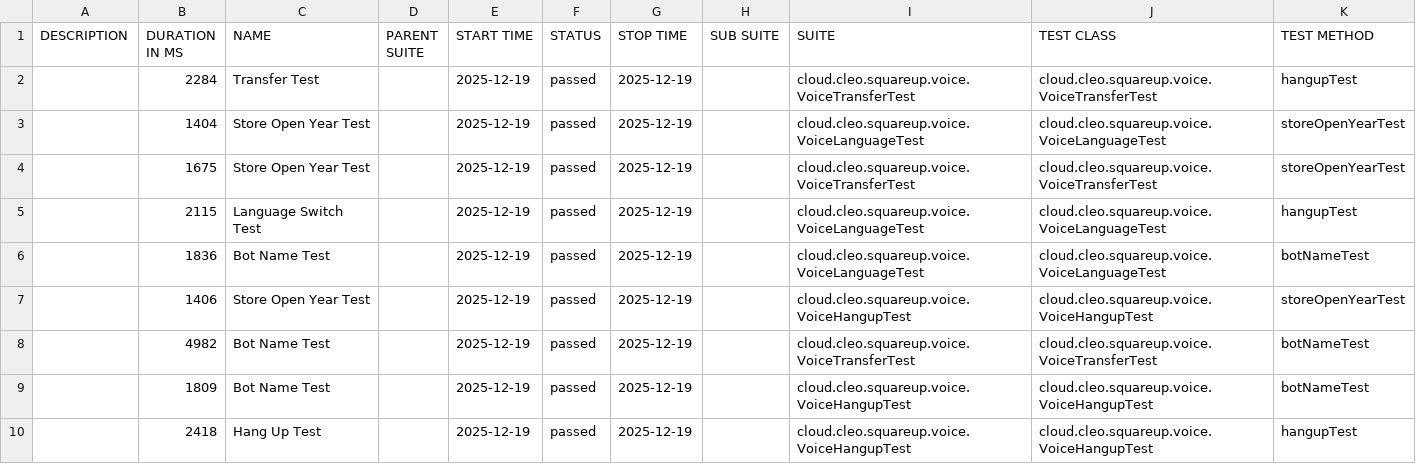
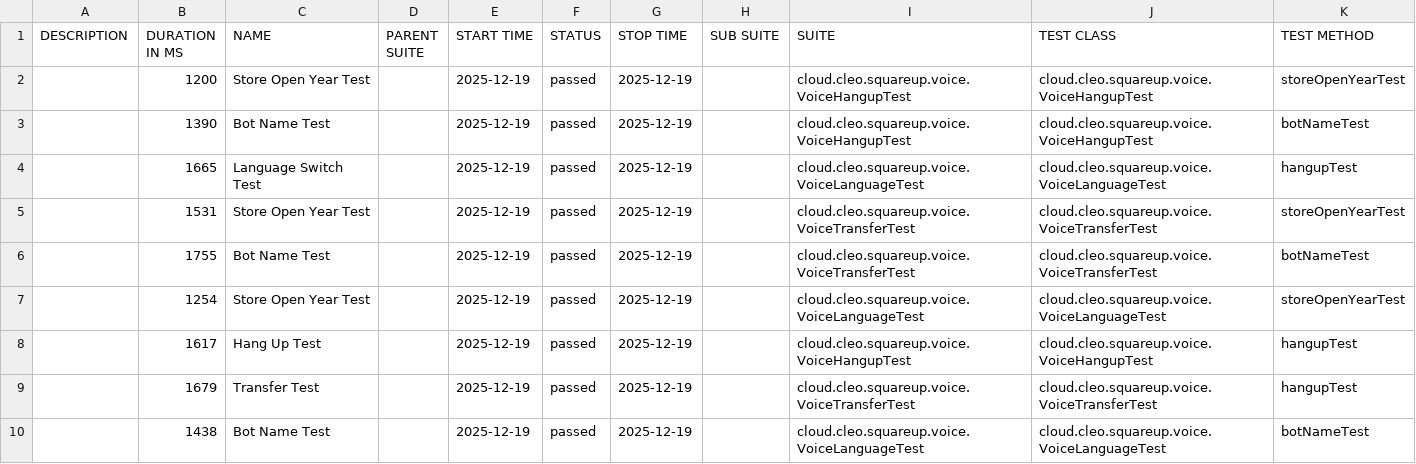
Before and after one commit to docwho2/java-squareup-spring-ai-ivr, a CSV file: us.amazon.nova-2-lite-v1_0/VoiceTestSuite/data/suites.csv, drawn as a sheet.

```diff
--- a/us.amazon.nova-2-lite-v1_0/VoiceTestSuite/data/suites.csv
+++ b/us.amazon.nova-2-lite-v1_0/VoiceTestSuite/data/suites.csv
@@ -1,10 +1,10 @@
 "DESCRIPTION","DURATION IN MS","NAME","PARENT SUITE","START TIME","STATUS","STOP TIME","SUB SUITE","SUITE","TEST CLASS","TEST METHOD"
-"","2284","Transfer Test","","2025-12-19","passed","2025-12-19","","cloud.cleo.squareup.voice.VoiceTransferTest","cloud.cleo.squareup.voice.VoiceTransferTest","hangupTest"
-"","1404","Store Open Year Test","","2025-12-19","passed","2025-12-19","","cloud.cleo.squareup.voice.VoiceLanguageTest","cloud.cleo.squareup.voice.VoiceLanguageTest","storeOpenYearTest"
-"","1675","Store Open Year Test","","2025-12-19","passed","2025-12-19","","cloud.cleo.squareup.voice.VoiceTransferTest","cloud.cleo.squareup.voice.VoiceTransferTest","storeOpenYearTest"
-"","2115","Language Switch Test","","2025-12-19","passed","2025-12-19","","cloud.cleo.squareup.voice.VoiceLanguageTest","cloud.cleo.squareup.voice.VoiceLanguageTest","hangupTest"
-"","1836","Bot Name Test","","2025-12-19","passed","2025-12-19","","cloud.cleo.squareup.voice.VoiceLanguageTest","cloud.cleo.squareup.voice.VoiceLanguageTest","botNameTest"
-"","1406","Store Open Year Test","","2025-12-19","passed","2025-12-19","","cloud.cleo.squareup.voice.VoiceHangupTest","cloud.cleo.squareup.voice.VoiceHangupTest","storeOpenYearTest"
-"","4982","Bot Name Test","","2025-12-19","passed","2025-12-19","","cloud.cleo.squareup.voice.VoiceTransferTest","cloud.cleo.squareup.voice.VoiceTransferTest","botNameTest"
-"","1809","Bot Name Test","","2025-12-19","passed","2025-12-19","","cloud.cleo.squareup.voice.VoiceHangupTest","cloud.cleo.squareup.voice.VoiceHangupTest","botNameTest"
-"","2418","Hang Up Test","","2025-12-19","passed","2025-12-19","","cloud.cleo.squareup.voice.VoiceHangupTest","cloud.cleo.squareup.voice.VoiceHangupTest","hangupTest"
+"","1200","Store Open Year Test","","2025-12-19","passed","2025-12-19","","cloud.cleo.squareup.voice.VoiceHangupTest","cloud.cleo.squareup.voice.VoiceHangupTest","storeOpenYearTest"
+"","1390","Bot Name Test","","2025-12-19","passed","2025-12-19","","cloud.cleo.squareup.voice.VoiceHangupTest","cloud.cleo.squareup.voice.VoiceHangupTest","botNameTest"
+"","1665","Language Switch Test","","2025-12-19","passed","2025-12-19","","cloud.cleo.squareup.voice.VoiceLanguageTest","cloud.cleo.squareup.voice.VoiceLanguageTest","hangupTest"
+"","1531","Store Open Year Test","","2025-12-19","passed","2025-12-19","","cloud.cleo.squareup.voice.VoiceTransferTest","cloud.cleo.squareup.voice.VoiceTransferTest","storeOpenYearTest"
+"","1755","Bot Name Test","","2025-12-19","passed","2025-12-19","","cloud.cleo.squareup.voice.VoiceTransferTest","cloud.cleo.squareup.voice.VoiceTransferTest","botNameTest"
+"","1254","Store Open Year Test","","2025-12-19","passed","2025-12-19","","cloud.cleo.squareup.voice.VoiceLanguageTest","cloud.cleo.squareup.voice.VoiceLanguageTest","storeOpenYearTest"
+"","1617","Hang Up Test","","2025-12-19","passed","2025-12-19","","cloud.cleo.squareup.voice.VoiceHangupTest","cloud.cleo.squareup.voice.VoiceHangupTest","hangupTest"
+"","1679","Transfer Test","","2025-12-19","passed","2025-12-19","","cloud.cleo.squareup.voice.VoiceTransferTest","cloud.cleo.squareup.voice.VoiceTransferTest","hangupTest"
+"","1438","Bot Name Test","","2025-12-19","passed","2025-12-19","","cloud.cleo.squareup.voice.VoiceLanguageTest","cloud.cleo.squareup.voice.VoiceLanguageTest","botNameTest"
```
Also changed, not shown: us.amazon.nova-2-lite-v1_0/VoiceTestSuite/data/behaviors.csv, 58 other files.
